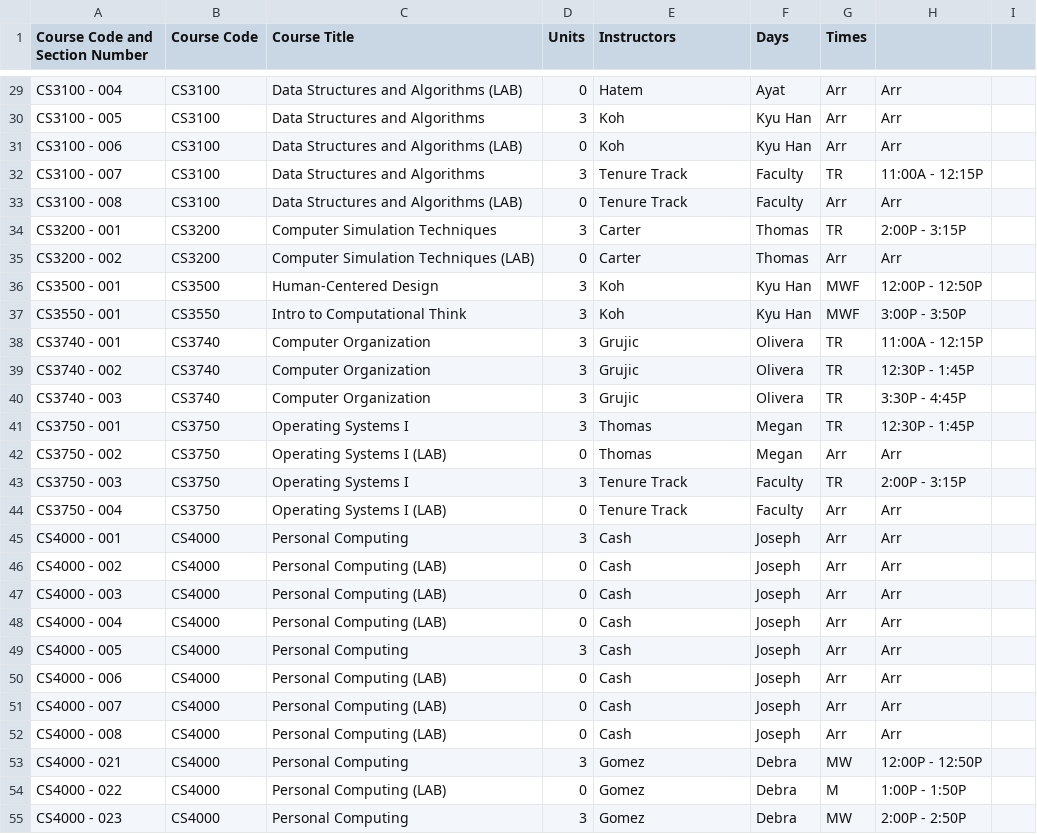
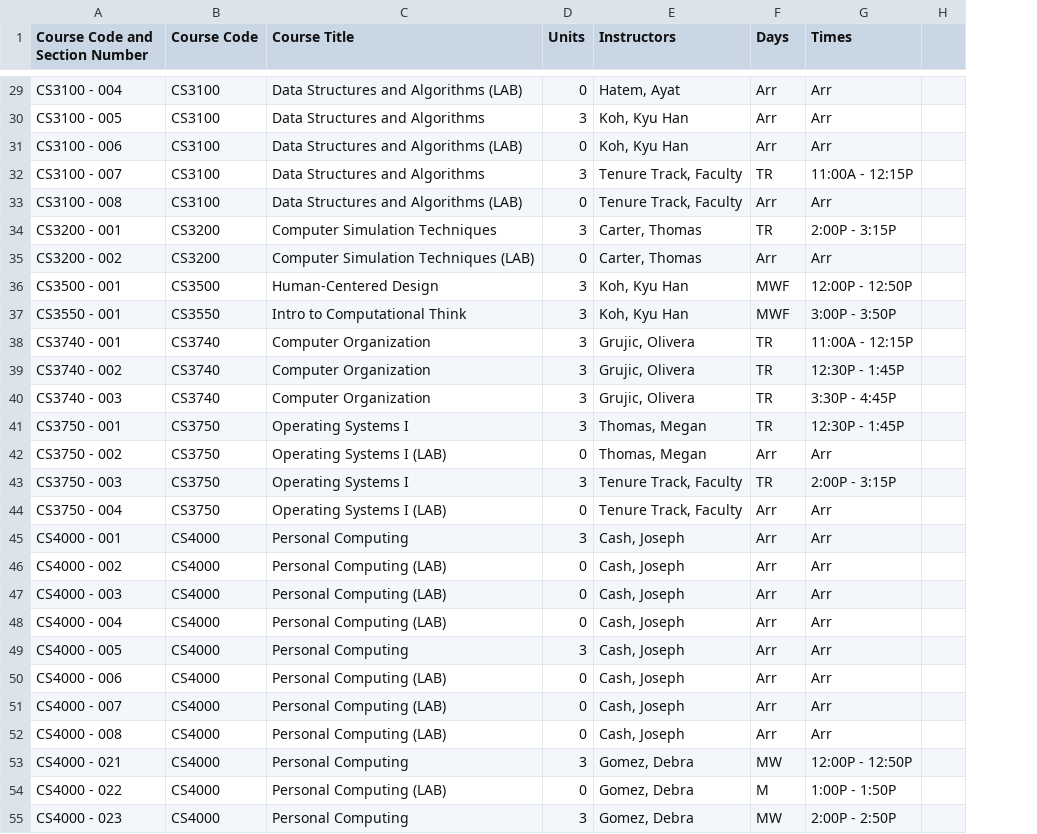
Before and after one commit to ChristianAlameda/HackStan, a CSV file: csSchedule.csv, drawn as a sheet; only a part is shown, gaps mark what is left out; removed rows and columns are numbered as before the commit, all else as after; the diff covers the shown part only; the diff names each change by its address in the sheet, - before the commit and + after, or states it on an @@ line.

Commit message:
updated instructor's names in csSchedule

```diff
--- a/csSchedule.csv
+++ b/csSchedule.csv
-column F (Days), rows 29-55: Ayat | Kyu Han | Kyu Han | Faculty | Faculty | Thomas | Thomas | Kyu Han | Kyu Han | Olivera | Olivera | Olivera | Megan | Megan | Faculty | Faculty | Joseph | Joseph | Joseph | Joseph | Joseph | Joseph | Joseph | Joseph | Debra | Debra | Debra
-F1: Times
+F1: Days
-G1: (empty)
+G1: Times
-E29 (Instructors): Hatem
+E29 (Instructors): Hatem, Ayat
-E30:E31 (Instructors): Koh
+E30:E31 (Instructors): Koh, Kyu Han
-E32:E33 (Instructors): Tenure Track
+E32:E33 (Instructors): Tenure Track, Faculty
-E34:E35 (Instructors): Carter
+E34:E35 (Instructors): Carter, Thomas
-E36:E37 (Instructors): Koh
+E36:E37 (Instructors): Koh, Kyu Han
-E38:E40 (Instructors): Grujic
+E38:E40 (Instructors): Grujic, Olivera
-E41:E42 (Instructors): Thomas
+E41:E42 (Instructors): Thomas, Megan
-E43:E44 (Instructors): Tenure Track
+E43:E44 (Instructors): Tenure Track, Faculty
-E45:E52 (Instructors): Cash
+E45:E52 (Instructors): Cash, Joseph
-E53:E55 (Instructors): Gomez
+E53:E55 (Instructors): Gomez, Debra
```
Also changed, not shown: 141 edited cells elsewhere in this file.
